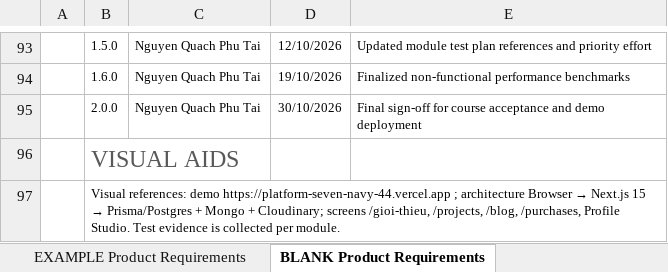
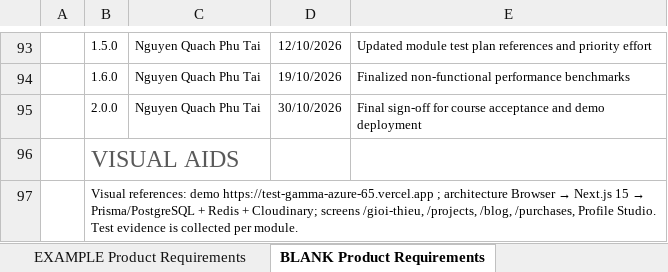
Before and after one commit to Escanor292/test, an Excel workbook: 01-IC-Product-Requirements_23CT113_Nhom02.xlsx, sheet BLANK Product Requirements, drawn as a sheet; only a part is shown, gaps mark what is left out; values as stored, in another font and other column widths than the file's, no borders; conditional formats not drawn; the diff names each change by its address in the sheet, - before the commit and + after, or states it on an @@ line.

Commit message:
Bỏ Mongo khỏi dòng kiến trúc trong IC.

```diff
--- a/01-IC-Product-Requirements_23CT113_Nhom02.xlsx (sheet BLANK Product Requirements)
+++ b/01-IC-Product-Requirements_23CT113_Nhom02.xlsx (sheet BLANK Product Requirements)
@@ B97: …references: demo https://platform-seven-navy-44.vercel.app ; architecture Browser → Next.js 15 → Prisma/Postgres + Mongo + Cloudinary;… → …references: demo https://test-gamma-azure-65.vercel.app ; architecture Browser → Next.js 15 → Prisma/PostgreSQL + Redis + Cloudinary;… @@
```
Also changed, not shown: sheet Vi_BLANK Product Requirements, 23CT113_Nhom02_NenTangCrowdfunding(TuTeFund)/01-IC-Product-Requirements_23CT113_Nhom02.xlsx.
